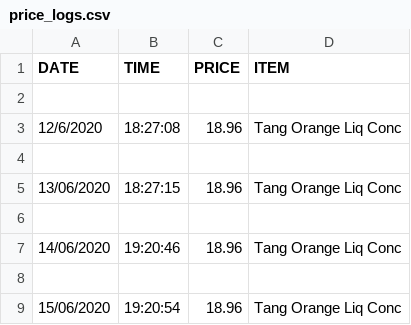
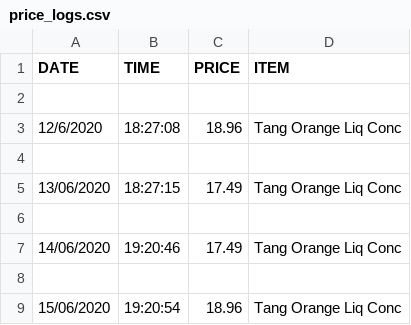
Before and after one commit to bhushanhiwase/Amazon-Product-Price-Drop-Alert, a CSV file: price_logs.csv, drawn as a sheet.

Commit message:
Update price_logs.csv

```diff
--- a/price_logs.csv
+++ b/price_logs.csv
@@ -4,5 +4,5 @@ DATE,TIME,PRICE,ITEM
 ,,,
-13/06/2020,18:27:15,18.96,Tang Orange Liq Conc
+13/06/2020,18:27:15,17.49,Tang Orange Liq Conc
 ,,,
-14/06/2020,19:20:46,18.96,Tang Orange Liq Conc
+14/06/2020,19:20:46,17.49,Tang Orange Liq Conc
 ,,,
```
